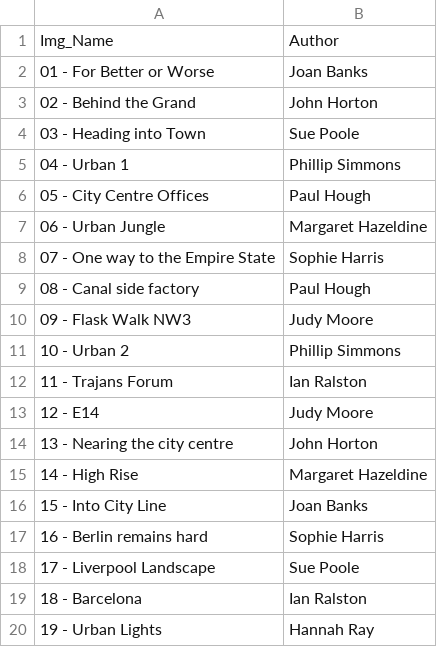
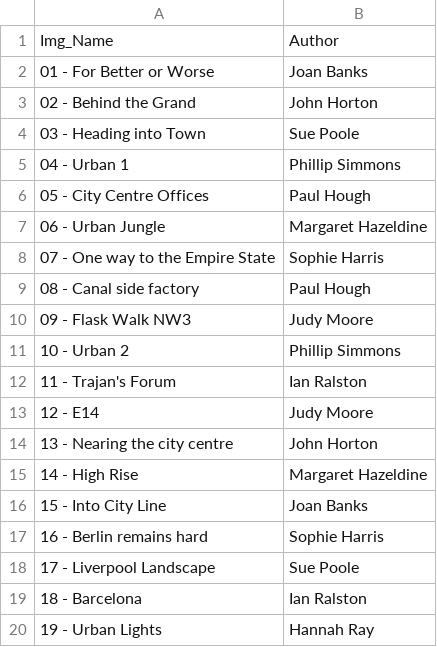
Before and after one commit to BroseleyCameraClub/BroseleyCameraClub.github.io, a CSV file: _data/octMonAuth.csv, drawn as a sheet.

```diff
--- a/_data/octMonAuth.csv
+++ b/_data/octMonAuth.csv
@@ -11,3 +11,3 @@ Img_Name,Author
 10 - Urban 2,Phillip Simmons
-11 - Trajans Forum,Ian Ralston
+11 - Trajan's Forum,Ian Ralston
 12 - E14,Judy Moore
```
Also changed, not shown: 5 other files.
